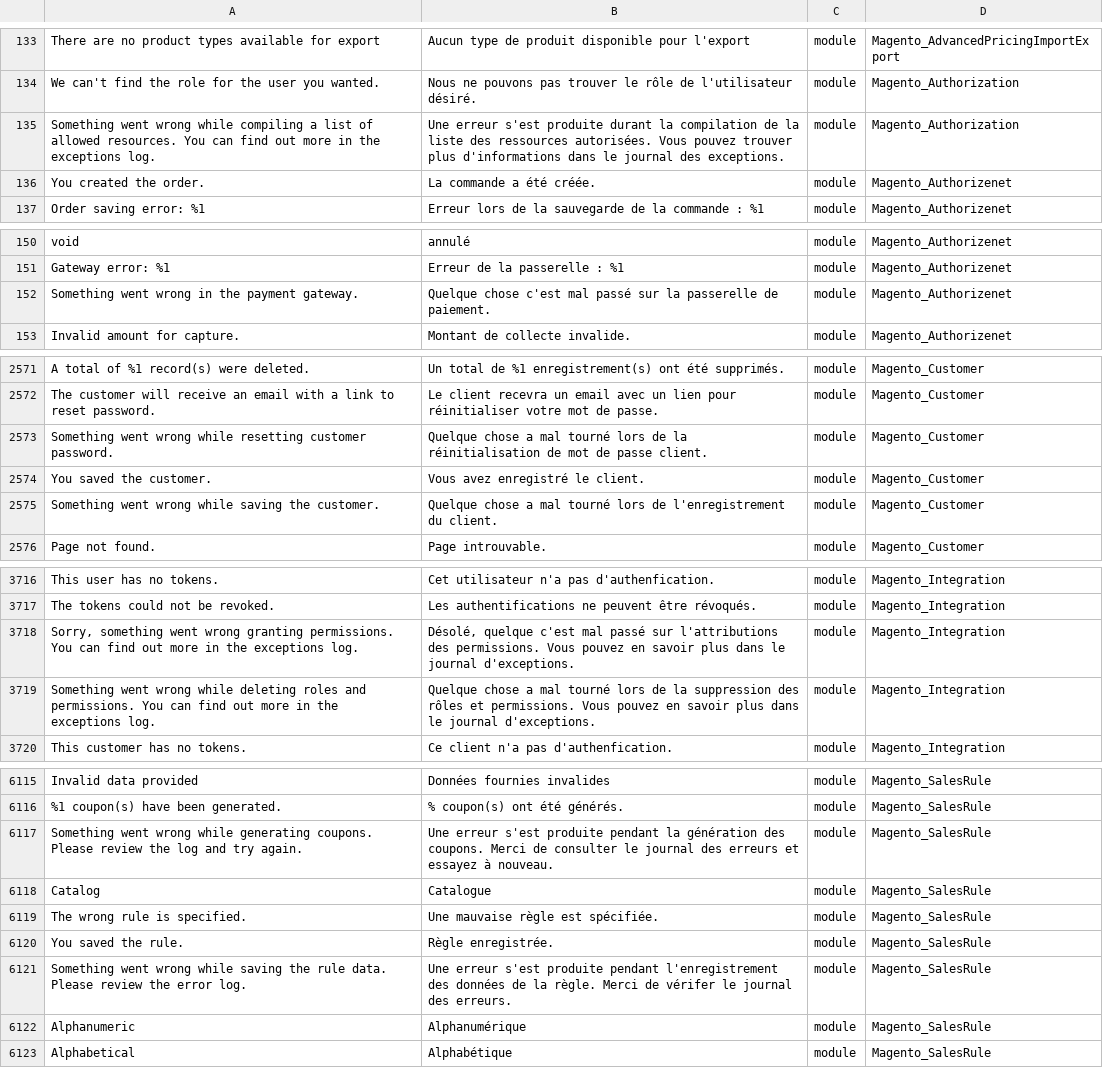
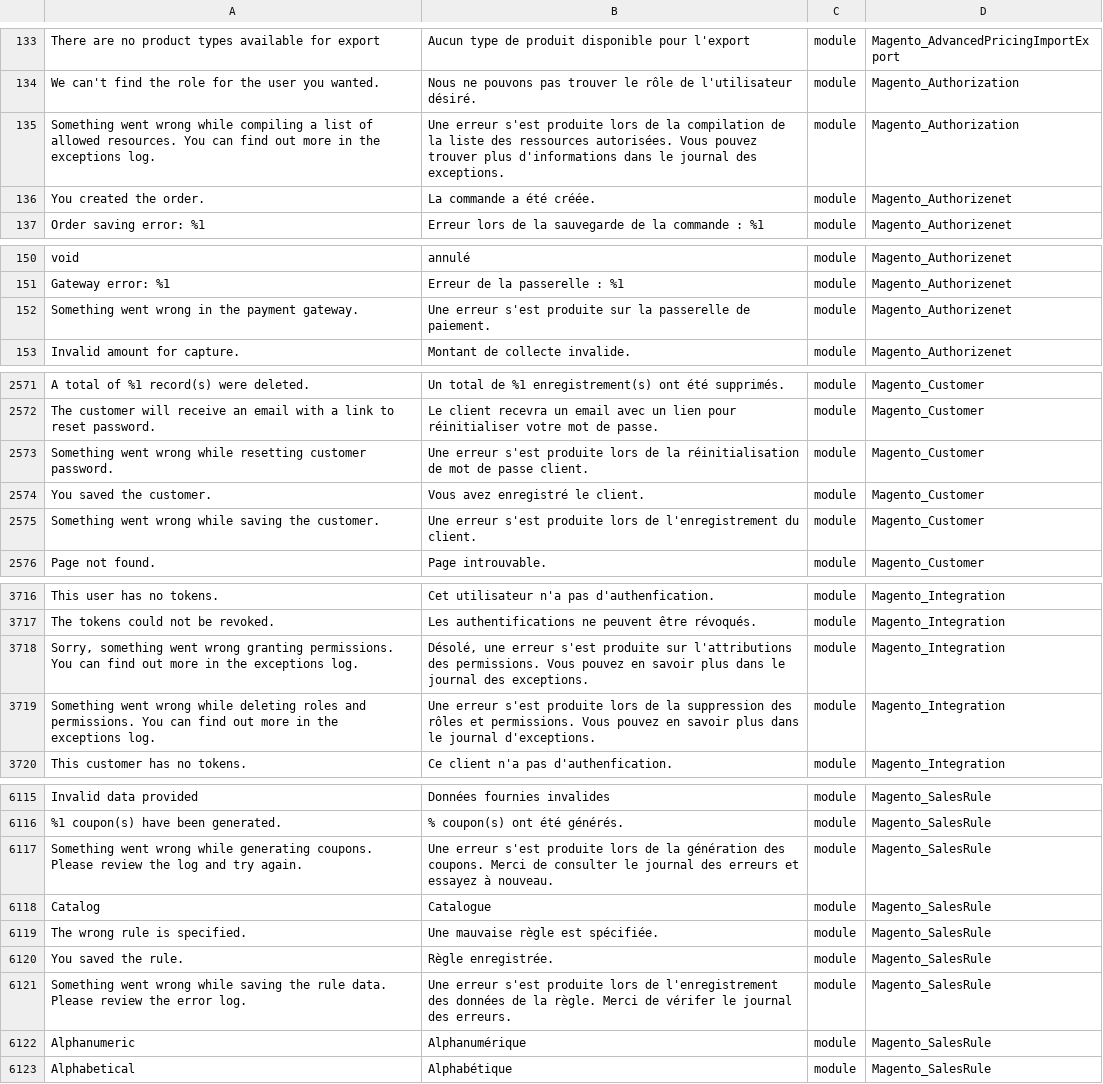
Before and after one commit to lalbert/magento2-fr_fr, a CSV file: fr_fr.csv, drawn as a sheet; only a part is shown, gaps mark what is left out; the diff covers the shown part only.

```diff
--- a/fr_fr.csv
+++ b/fr_fr.csv
@@ -134,3 +134,3 @@ There are no product types available for export,Aucun type de produit disponible
 We can't find the role for the user you wanted.,Nous ne pouvons pas trouver le rôle de l'utilisateur désiré.,module,Magento_Authorization
-Something went wrong while compiling a list of allowed resources. You can find out more in the exceptions log.,Une erreur s'est produite durant la compilation de la liste des ressources autorisées. Vous pouvez trouver plus d'informations dans le journal des exceptions.,module,Magento_Authorization
+Something went wrong while compiling a list of allowed resources. You can find out more in the exceptions log.,Une erreur s'est produite lors de la compilation de la liste des ressources autorisées. Vous pouvez trouver plus d'informations dans le journal des exceptions.,module,Magento_Authorization
 You created the order.,La commande a été créée.,module,Magento_Authorizenet
@@ -151,3 +151,3 @@ void,annulé,module,Magento_Authorizenet
 Gateway error: %1,Erreur de la passerelle : %1,module,Magento_Authorizenet
-Something went wrong in the payment gateway.,Quelque chose c'est mal passé sur la passerelle de paiement.,module,Magento_Authorizenet
+Something went wrong in the payment gateway.,Une erreur s'est produite sur la passerelle de paiement.,module,Magento_Authorizenet
 Invalid amount for capture.,Montant de collecte invalide.,module,Magento_Authorizenet
@@ -2587,5 +2587,5 @@ A total of %1 record(s) were deleted.,Un total de %1 enregistrement(s) ont été
 The customer will receive an email with a link to reset password.,Le client recevra un email avec un lien pour réinitialiser votre mot de passe.,module,Magento_Customer
-Something went wrong while resetting customer password.,Quelque chose a mal tourné lors de la réinitialisation de mot de passe client.,module,Magento_Customer
+Something went wrong while resetting customer password.,Une erreur s'est produite lors de la réinitialisation de mot de passe client.,module,Magento_Customer
 You saved the customer.,Vous avez enregistré le client.,module,Magento_Customer
-Something went wrong while saving the customer.,Quelque chose a mal tourné lors de l'enregistrement du client.,module,Magento_Customer
+Something went wrong while saving the customer.,Une erreur s'est produite lors de l'enregistrement du client.,module,Magento_Customer
 Page not found.,Page introuvable.,module,Magento_Customer
@@ -3749,4 +3749,4 @@ This user has no tokens.,Cet utilisateur n'a pas d'authenfication.,module,Magent
 The tokens could not be revoked.,Les authentifications ne peuvent être révoqués.,module,Magento_Integration
-"Sorry, something went wrong granting permissions. You can find out more in the exceptions log.","Désolé, quelque c'est mal passé sur l'attributions des permissions. Vous pouvez en savoir plus dans le journal d'exceptions.",module,Magento_Integration
-Something went wrong while deleting roles and permissions. You can find out more in the exceptions log.,Quelque chose a mal tourné lors de la suppression des rôles et permissions. Vous pouvez en savoir plus dans le journal d'exceptions.,module,Magento_Integration
+"Sorry, something went wrong granting permissions. You can find out more in the exceptions log.","Désolé, une erreur s'est produite sur l'attributions des permissions. Vous pouvez en savoir plus dans le journal des exceptions.",module,Magento_Integration
+Something went wrong while deleting roles and permissions. You can find out more in the exceptions log.,Une erreur s'est produite lors de la suppression des rôles et permissions. Vous pouvez en savoir plus dans le journal d'exceptions.,module,Magento_Integration
 This customer has no tokens.,Ce client n'a pas d'authenfication.,module,Magento_Integration
@@ -6251,3 +6251,3 @@ Invalid data provided,Données fournies invalides,module,Magento_SalesRule
 %1 coupon(s) have been generated.,% coupon(s) ont été générés.,module,Magento_SalesRule
-Something went wrong while generating coupons. Please review the log and try again.,Une erreur s'est produite pendant la génération des coupons. Merci de consulter le journal des erreurs et essayez à nouveau.,module,Magento_SalesRule
+Something went wrong while generating coupons. Please review the log and try again.,Une erreur s'est produite lors de la génération des coupons. Merci de consulter le journal des erreurs et essayez à nouveau.,module,Magento_SalesRule
 Catalog,Catalogue,module,Magento_SalesRule
@@ -6255,3 +6255,3 @@ The wrong rule is specified.,Une mauvaise règle est spécifiée.,module,Magento
 You saved the rule.,Règle enregistrée.,module,Magento_SalesRule
-Something went wrong while saving the rule data. Please review the error log.,Une erreur s'est produite pendant l'enregistrement des données de la règle. Merci de vérifer le journal des erreurs.,module,Magento_SalesRule
+Something went wrong while saving the rule data. Please review the error log.,Une erreur s'est produite lors de l'enregistrement des données de la règle. Merci de vérifer le journal des erreurs.,module,Magento_SalesRule
 Alphanumeric,Alphanumérique,module,Magento_SalesRule
```
Also changed, not shown: 30 edited cells elsewhere in this file, 1 other file.
